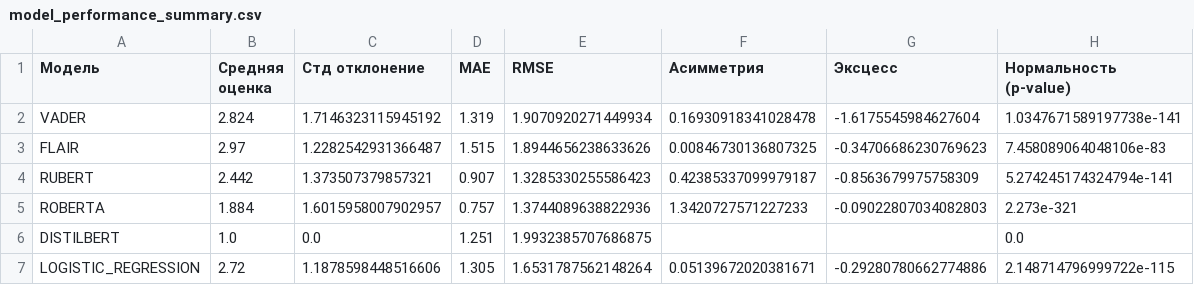
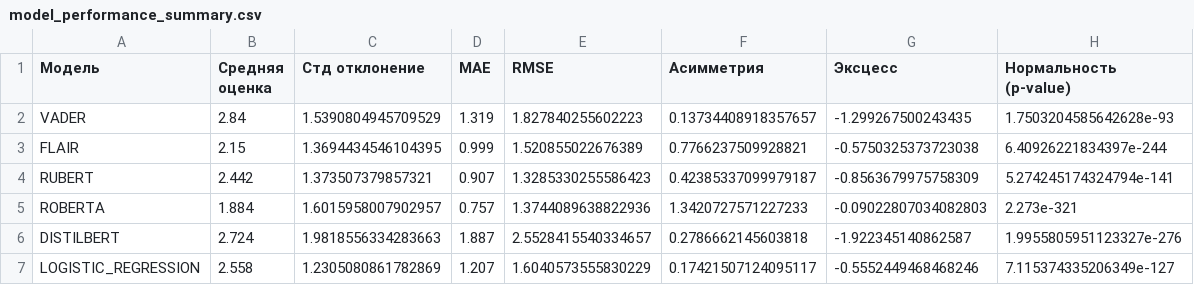
Before and after one commit to denfranke/Sentiment-Analis, a CSV file: answer/model_performance_summary.csv, drawn as a sheet; only a part is shown; the diff covers the shown part only.

```diff
--- a/answer/model_performance_summary.csv
+++ b/answer/model_performance_summary.csv
@@ -1,7 +1,7 @@
 Модель,Средняя оценка,Стд отклонение,MAE,RMSE,Асимметрия,Эксцесс,Нормальность (p-value)
-VADER,2.824,1.7146323115945192,1.319,1.9070920271449934,0.16930918341028478,-1.6175545984627604,1.0347671589197738e-141
-FLAIR,2.97,1.2282542931366487,1.515,1.8944656238633626,0.00846730136807325,-0.34706686230769623,7.458089064048106e-83
+VADER,2.84,1.5390804945709529,1.319,1.827840255602223,0.13734408918357657,-1.299267500243435,1.7503204585642628e-93
+FLAIR,2.15,1.3694434546104395,0.999,1.520855022676389,0.7766237509928821,-0.5750325373723038,6.40926221834397e-244
 RUBERT,2.442,1.373507379857321,0.907,1.3285330255586423,0.42385337099979187,-0.8563679975758309,5.274245174324794e-141
 ROBERTA,1.884,1.6015958007902957,0.757,1.3744089638822936,1.3420727571227233,-0.09022807034082803,2.273e-321
-DISTILBERT,1.0,0.0,1.251,1.9932385707686875,,,0.0
-LOGISTIC_REGRESSION,2.72,1.1878598448516606,1.305,1.6531787562148264,0.05139672020381671,-0.29280780662774886,2.148714796999722e-115
+DISTILBERT,2.724,1.9818556334283663,1.887,2.5528415540334657,0.2786662145603818,-1.922345140862587,1.9955805951123327e-276
+LOGISTIC_REGRESSION,2.558,1.2305080861782869,1.207,1.6040573555830229,0.17421507124095117,-0.5552449468468246,7.115374335206349e-127
```
Also changed, not shown: 1 added row, 1 removed row and 14 edited cells elsewhere in this file, answer/sentiment_summary.csv, answer/отзывы(результат работы).csv, 29 other files.
